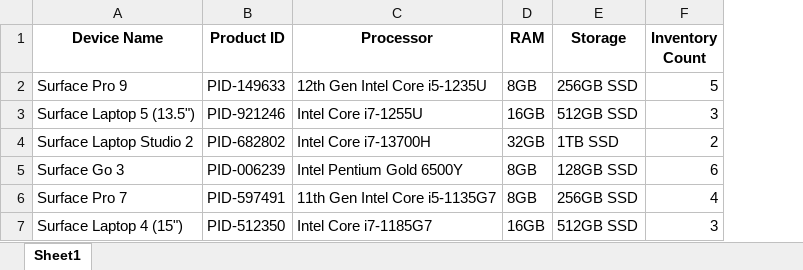
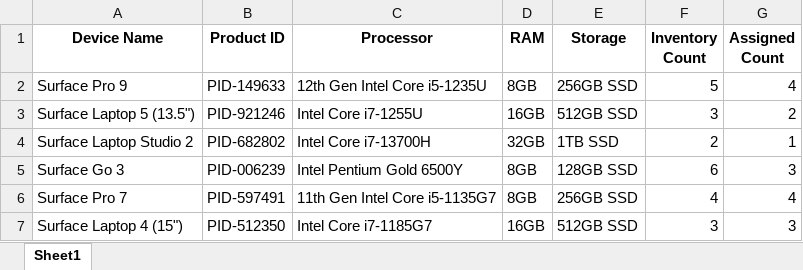
Before and after one commit to Kurfty/Job-Specific-AI-Agents, an Excel workbook: surface_inventory_updated.xlsx, sheet Sheet1, drawn as a sheet; values as stored, in another font and other column widths than the file's, no borders; the diff names each change by its address in the sheet, - before the commit and + after, or states it on an @@ line.

```diff
--- a/surface_inventory_updated.xlsx (sheet Sheet1)
+++ b/surface_inventory_updated.xlsx (sheet Sheet1)
+column G (Assigned Count), rows 2-7: 4 | 2 | 1 | 3 | 4 | 3
```
Also changed, not shown: 1 other file.
